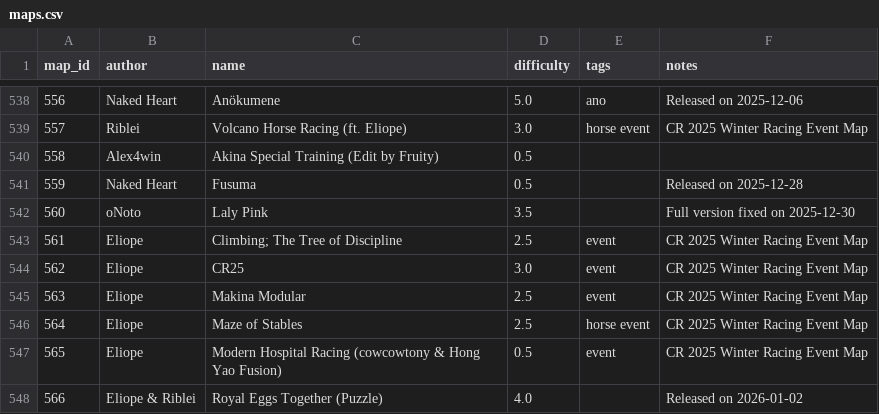
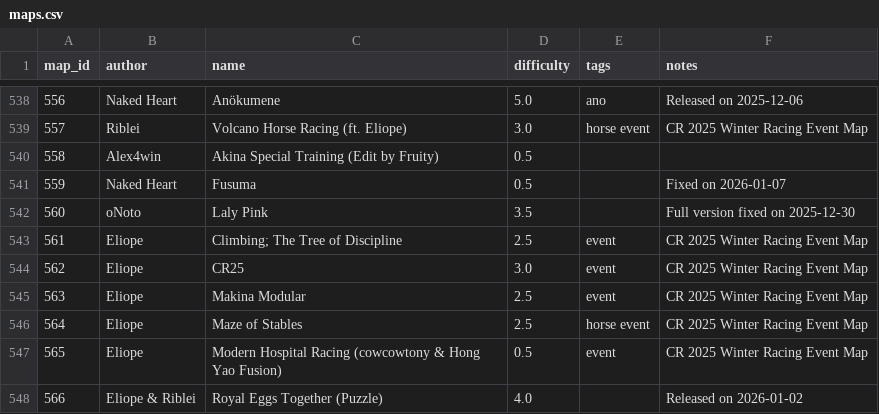
Before and after one commit to vv4t/Aottg2-Racing-Maps, a CSV file: maps.csv, drawn as a sheet; only a part is shown, gaps mark what is left out.

Commit message:
Update maps.csv

```diff
--- a/maps.csv
+++ b/maps.csv
@@ -540,3 +540,3 @@ map_id|author|name|difficulty|tags|notes
 558|Alex4win|Akina Special Training (Edit by Fruity)|0.5||
-559|Naked Heart|Fusuma|0.5||Released on 2025-12-28
+559|Naked Heart|Fusuma|0.5||Fixed on 2026-01-07
 560|oNoto|Laly Pink|3.5||Full version fixed on 2025-12-30
```
